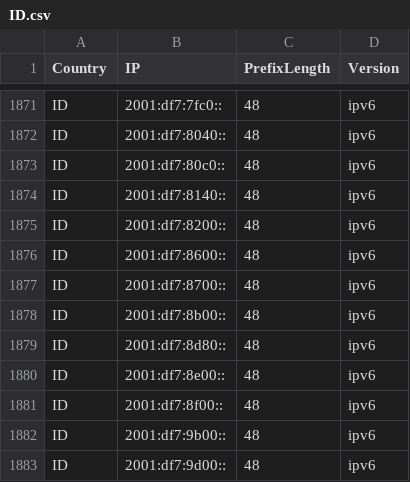
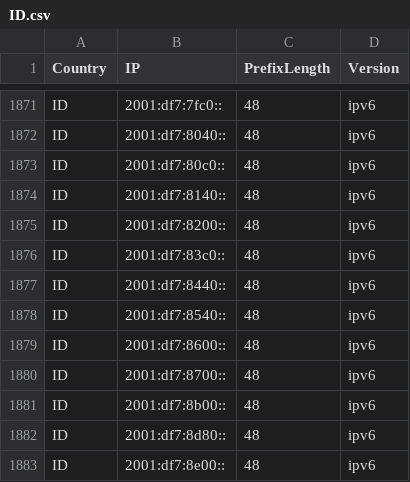
Before and after one commit to Palasito/Official-IANA-IP-blocks, a CSV file: CSV/IPV6/ID.csv, drawn as a sheet; only a part is shown, gaps mark what is left out; the shorter side is filled out with more unchanged rows.

Commit message:
updating sources and list

```diff
--- a/CSV/IPV6/ID.csv
+++ b/CSV/IPV6/ID.csv
@@ -1875,2 +1875,5 @@ ID,2001:df7:8140::,48,ipv6
 ID,2001:df7:8200::,48,ipv6
+ID,2001:df7:83c0::,48,ipv6
+ID,2001:df7:8440::,48,ipv6
+ID,2001:df7:8540::,48,ipv6
 ID,2001:df7:8600::,48,ipv6
```
Also changed, not shown: CSV/IPV4/ID.csv, CSV/IPV4/IN.csv, 34 other files.
